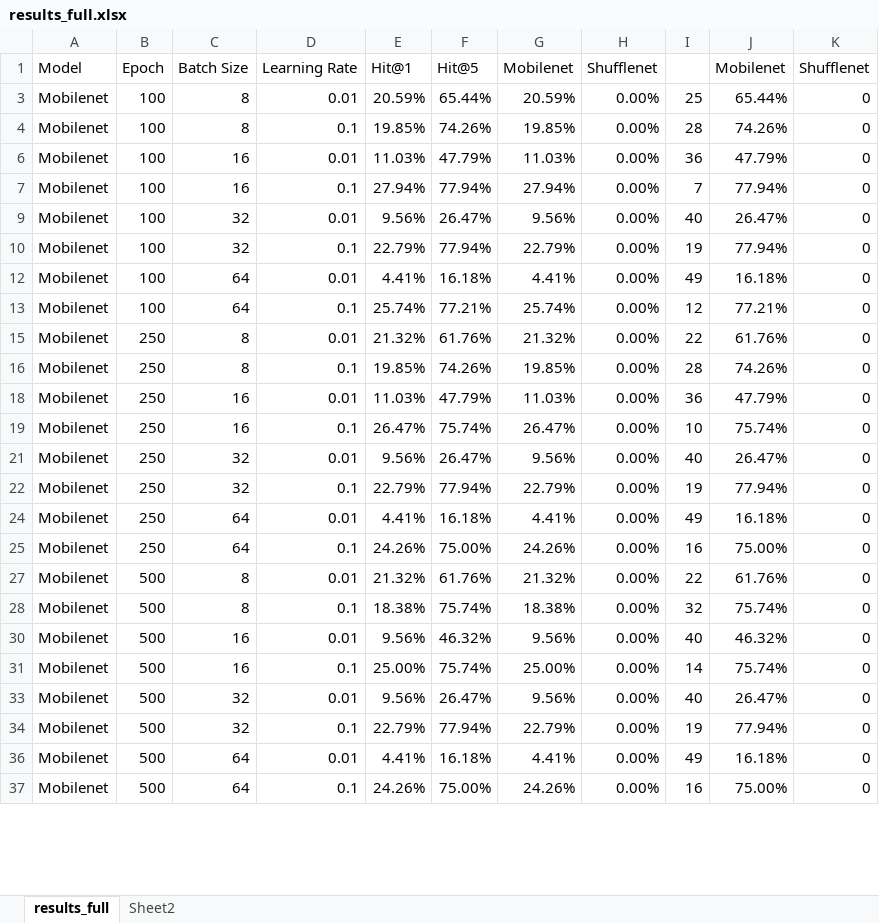
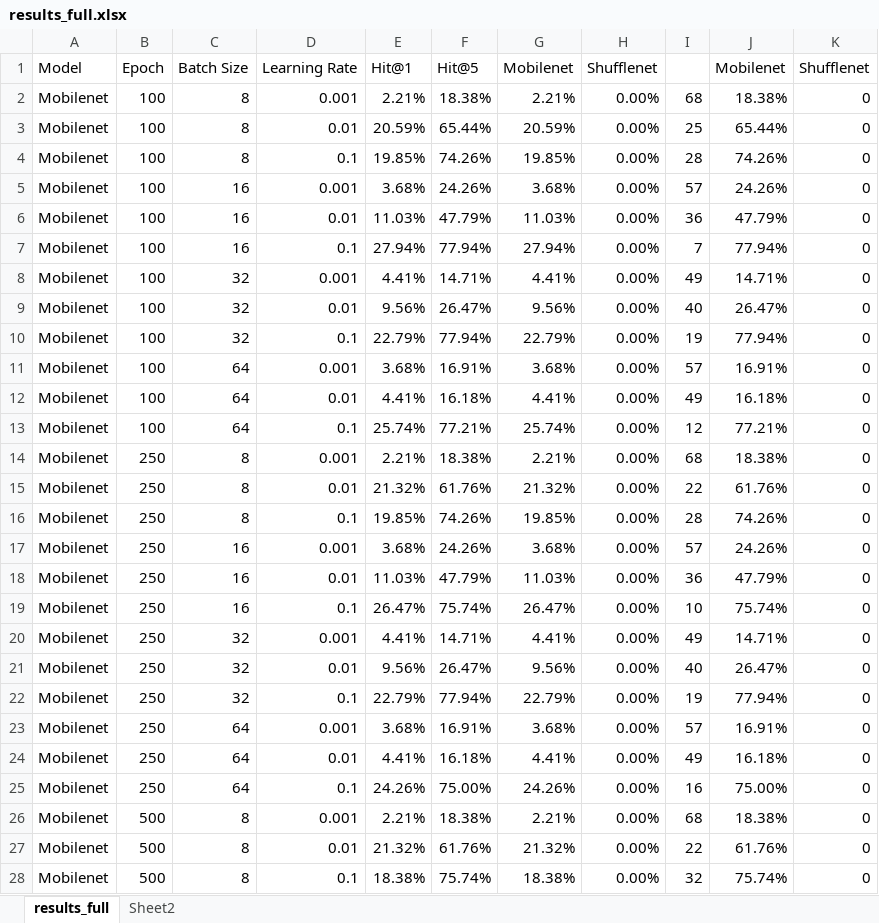
Before and after one commit to MattrDizon/Efficient-3DCNNs, an Excel workbook: results_FINAL/results_full.xlsx, sheet results_full, drawn as a sheet; only a part is shown; the shorter side is filled out with more unchanged rows; values as stored, in another font and other column widths than the file's, no cell formats; charts and pictures and conditional formats not drawn; the diff covers the shown part only; the diff names each change by its address in the sheet, - before the commit and + after, or states it on an @@ line.

Commit message:
Update results_full.xlsx

```diff
--- a/results_FINAL/results_full.xlsx (sheet results_full)
+++ b/results_FINAL/results_full.xlsx (sheet results_full)
@@ row 2 unhidden: Mobilenet | 100 | 8 | 0.001 | 2.21% | 18.38% | 2.21% | 0.00% | 68 | 18.38% | 0 @@
@@ row 5 unhidden: Mobilenet | 100 | 16 | 0.001 | 3.68% | 24.26% | 3.68% | 0.00% | 57 | 24.26% | 0 @@
@@ row 8 unhidden: Mobilenet | 100 | 32 | 0.001 | 4.41% | 14.71% | 4.41% | 0.00% | 49 | 14.71% | 0 @@
@@ row 11 unhidden: Mobilenet | 100 | 64 | 0.001 | 3.68% | 16.91% | 3.68% | 0.00% | 57 | 16.91% | 0 @@
@@ row 14 unhidden: Mobilenet | 250 | 8 | 0.001 | 2.21% | 18.38% | 2.21% | 0.00% | 68 | 18.38% | 0 @@
@@ row 17 unhidden: Mobilenet | 250 | 16 | 0.001 | 3.68% | 24.26% | 3.68% | 0.00% | 57 | 24.26% | 0 @@
@@ row 20 unhidden: Mobilenet | 250 | 32 | 0.001 | 4.41% | 14.71% | 4.41% | 0.00% | 49 | 14.71% | 0 @@
@@ row 23 unhidden: Mobilenet | 250 | 64 | 0.001 | 3.68% | 16.91% | 3.68% | 0.00% | 57 | 16.91% | 0 @@
@@ row 26 unhidden: Mobilenet | 500 | 8 | 0.001 | 2.21% | 18.38% | 2.21% | 0.00% | 68 | 18.38% | 0 @@
```
Also changed, not shown: 66 added rows, 3 hidden or unhidden rows and 26 edited cells elsewhere in this sheet, sheet Sheet2, cell formats, charts or pictures.
